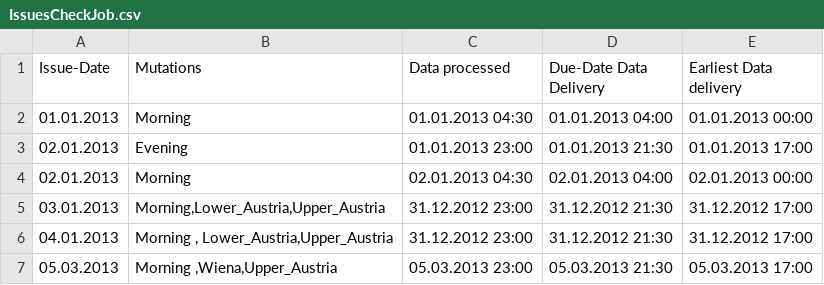
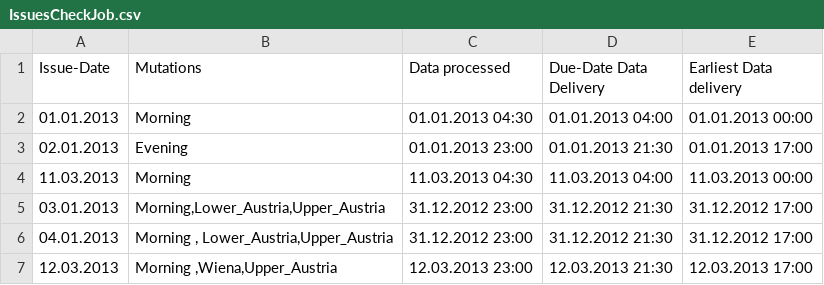
Before and after one commit to murungarumungai/pxmanager, a CSV file: pdfwlserver.monitoring/CheckJobTest/IssuesCheckJob.csv, drawn as a sheet.

Commit message:
checking logic, folders logic

```diff
--- a/pdfwlserver.monitoring/CheckJobTest/IssuesCheckJob.csv
+++ b/pdfwlserver.monitoring/CheckJobTest/IssuesCheckJob.csv
@@ -3,5 +3,5 @@
 02.01.2013;"Evening";01.01.2013 23:00;01.01.2013 21:30;01.01.2013 17:00
-02.01.2013;"Morning";02.01.2013 04:30;02.01.2013 04:00;02.01.2013 00:00
+11.03.2013;"Morning";11.03.2013 04:30;11.03.2013 04:00;11.03.2013 00:00
 03.01.2013;Morning,Lower_Austria,Upper_Austria;31.12.2012 23:00;31.12.2012 21:30;31.12.2012 17:00
 04.01.2013;" Morning ",  Lower_Austria,Upper_Austria ;31.12.2012 23:00;31.12.2012 21:30;31.12.2012 17:00
-05.03.2013;"Morning ,Wiena,Upper_Austria";05.03.2013 23:00;05.03.2013 21:30;05.03.2013 17:00
+12.03.2013;"Morning ,Wiena,Upper_Austria";12.03.2013 23:00;12.03.2013 21:30;12.03.2013 17:00
```
Also changed, not shown: 19 other files.
